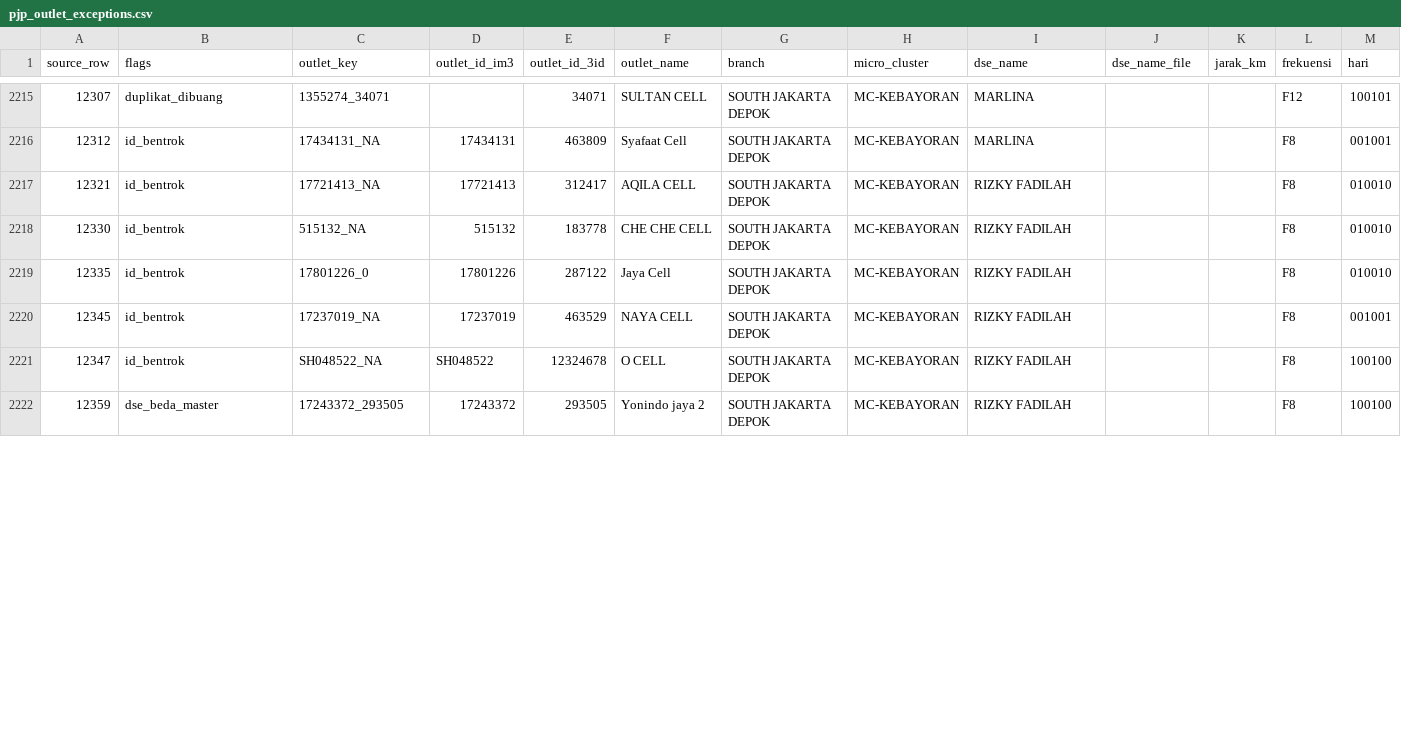
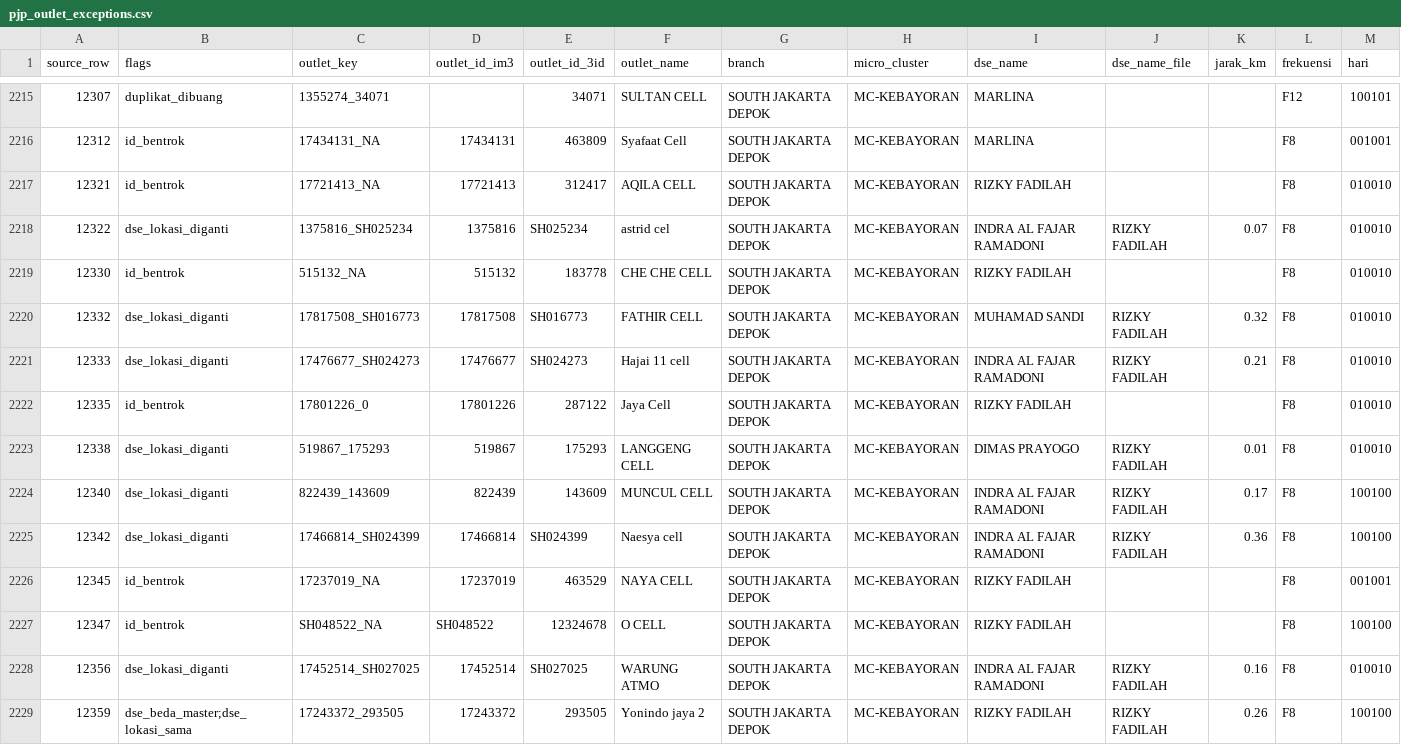
Before and after one commit to shatya-fram/supply-demand-monitoring, a CSV file: data/catalogues/pjp_outlet_exceptions.csv, drawn as a sheet; only a part is shown, gaps mark what is left out; the diff covers the shown part only.

```diff
--- a/data/catalogues/pjp_outlet_exceptions.csv
+++ b/data/catalogues/pjp_outlet_exceptions.csv
@@ -2217,6 +2217,13 @@ source_row,flags,outlet_key,outlet_id_im3,outlet_id_3id,outlet_name,branch,micro
 12321,id_bentrok,17721413_NA,17721413,312417,AQILA CELL,SOUTH JAKARTA DEPOK,MC-KEBAYORAN,RIZKY FADILAH,,,F8,010010
+12322,dse_lokasi_diganti,1375816_SH025234,1375816,SH025234,astrid cel,SOUTH JAKARTA DEPOK,MC-KEBAYORAN,INDRA AL FAJAR RAMADONI,RIZKY FADILAH,0.07,F8,010010
 12330,id_bentrok,515132_NA,515132,183778,CHE CHE CELL,SOUTH JAKARTA DEPOK,MC-KEBAYORAN,RIZKY FADILAH,,,F8,010010
+12332,dse_lokasi_diganti,17817508_SH016773,17817508,SH016773,FATHIR CELL,SOUTH JAKARTA DEPOK,MC-KEBAYORAN,MUHAMAD SANDI,RIZKY FADILAH,0.32,F8,010010
+12333,dse_lokasi_diganti,17476677_SH024273,17476677,SH024273,Hajai 11 cell,SOUTH JAKARTA DEPOK,MC-KEBAYORAN,INDRA AL FAJAR RAMADONI,RIZKY FADILAH,0.21,F8,010010
 12335,id_bentrok,17801226_0,17801226,287122,Jaya Cell,SOUTH JAKARTA DEPOK,MC-KEBAYORAN,RIZKY FADILAH,,,F8,010010
+12338,dse_lokasi_diganti,519867_175293,519867,175293,LANGGENG CELL,SOUTH JAKARTA DEPOK,MC-KEBAYORAN,DIMAS PRAYOGO,RIZKY FADILAH,0.01,F8,010010
+12340,dse_lokasi_diganti,822439_143609,822439,143609,MUNCUL CELL,SOUTH JAKARTA DEPOK,MC-KEBAYORAN,INDRA AL FAJAR RAMADONI,RIZKY FADILAH,0.17,F8,100100
+12342,dse_lokasi_diganti,17466814_SH024399,17466814,SH024399,Naesya cell,SOUTH JAKARTA DEPOK,MC-KEBAYORAN,INDRA AL FAJAR RAMADONI,RIZKY FADILAH,0.36,F8,100100
 12345,id_bentrok,17237019_NA,17237019,463529,NAYA CELL,SOUTH JAKARTA DEPOK,MC-KEBAYORAN,RIZKY FADILAH,,,F8,001001
 12347,id_bentrok,SH048522_NA,SH048522,12324678,O CELL,SOUTH JAKARTA DEPOK,MC-KEBAYORAN,RIZKY FADILAH,,,F8,100100
-12359,dse_beda_master,17243372_293505,17243372,293505,Yonindo jaya 2,SOUTH JAKARTA DEPOK,MC-KEBAYORAN,RIZKY FADILAH,,,F8,100100
+12356,dse_lokasi_diganti,17452514_SH027025,17452514,SH027025,WARUNG ATMO,SOUTH JAKARTA DEPOK,MC-KEBAYORAN,INDRA AL FAJAR RAMADONI,RIZKY FADILAH,0.16,F8,010010
+12359,dse_beda_master;dse_lokasi_sama,17243372_293505,17243372,293505,Yonindo jaya 2,SOUTH JAKARTA DEPOK,MC-KEBAYORAN,RIZKY FADILAH,RIZKY FADILAH,0.26,F8,100100
```
Also changed, not shown: 1 added row and 36 edited cells elsewhere in this file, data/catalogues/kro_outlet_catalogue.csv, data/catalogues/nonpjp_tx_flags.csv, 31 other files.
